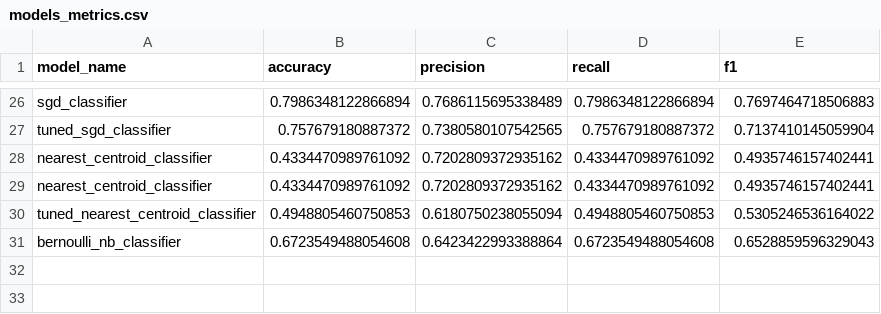
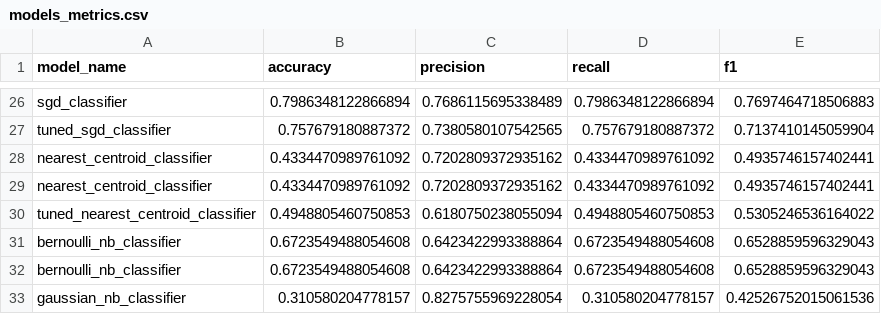
Before and after one commit to smartestnerdfromtown/Data-Science-Projects, a CSV file: Seattle Weather Forecasting/models_metrics.csv, drawn as a sheet; only a part is shown, gaps mark what is left out; the diff names each change by its address in the sheet, - before the commit and + after, or states it on an @@ line.

Commit message:
Bayesian Models. GaussianNB

```diff
--- a/Seattle Weather Forecasting/models_metrics.csv
+++ b/Seattle Weather Forecasting/models_metrics.csv
+row 32: bernoulli_nb_classifier | 0.6723549488054608 | 0.6423422993388864 | 0.6723549488054608 | 0.6528859596329043
+row 33: gaussian_nb_classifier | 0.310580204778157 | 0.8275755969228054 | 0.310580204778157 | 0.42526752015061536
```
Also changed, not shown: 1 other file.
